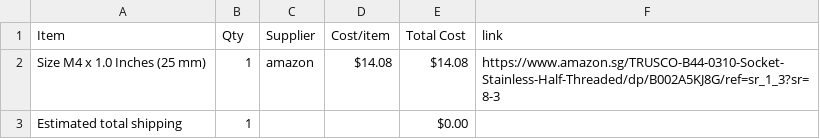
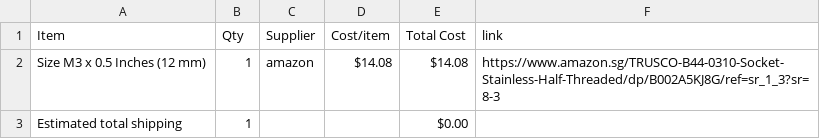
Before and after one commit to NZX37/savemythinkpad, a CSV file: BOM.csv, drawn as a sheet.

Commit message:
Sync SaveMyThinkpad from Half Life

```diff
--- a/BOM.csv
+++ b/BOM.csv
@@ -1,3 +1,3 @@
 Item,Qty,Supplier,Cost/item,Total Cost,link
-Size M4 x 1.0 Inches (25 mm),1,amazon,$14.08,$14.08,https://www.amazon.sg/TRUSCO-B44-0310-Socket-Stainless-Half-Threaded/dp/B002A5KJ8G/ref=sr_1_3?sr=8-3
+Size M3 x 0.5 Inches (12 mm),1,amazon,$14.08,$14.08,https://www.amazon.sg/TRUSCO-B44-0310-Socket-Stainless-Half-Threaded/dp/B002A5KJ8G/ref=sr_1_3?sr=8-3
 Estimated total shipping,1,,,$0.00,
```
